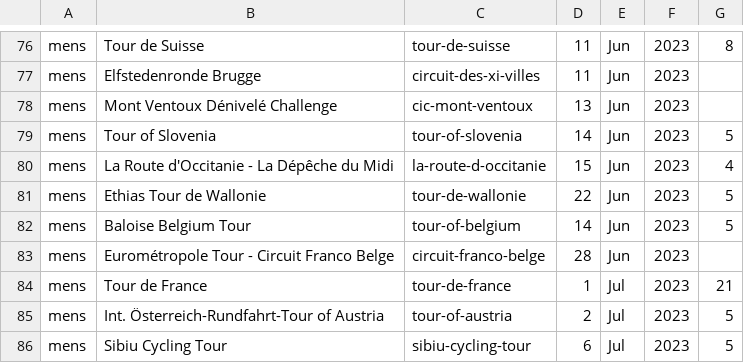
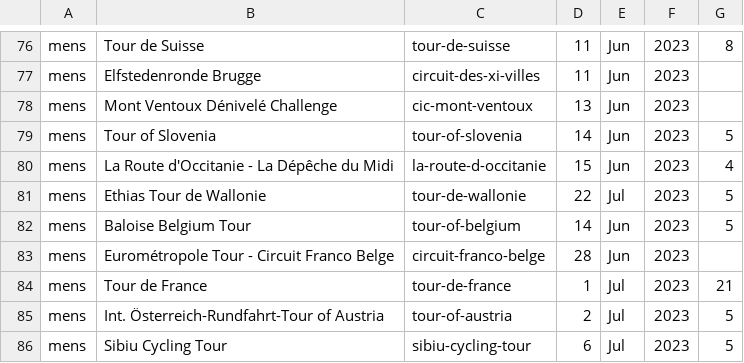
Before and after one commit to mpw5/wheres-my-vds-team, a CSV file: db/seeds/races.csv, drawn as a sheet; only a part is shown, gaps mark what is left out.

Commit message:
fix tour wallonie start date

```diff
--- a/db/seeds/races.csv
+++ b/db/seeds/races.csv
@@ -80,3 +80,3 @@ mens,Tour of Slovenia,tour-of-slovenia,14,Jun,2023,5
 mens,La Route d'Occitanie - La Dépêche du Midi,la-route-d-occitanie,15,Jun,2023,4
-mens,Ethias Tour de Wallonie,tour-de-wallonie,22,Jun,2023,5
+mens,Ethias Tour de Wallonie,tour-de-wallonie,22,Jul,2023,5
 mens,Baloise Belgium Tour,tour-of-belgium,14,Jun,2023,5
```
